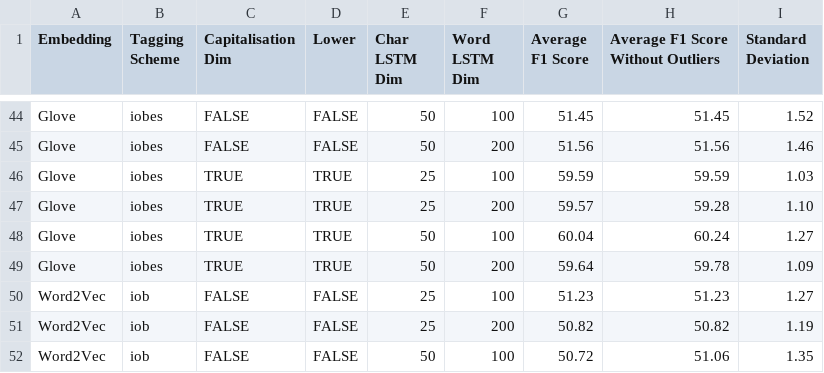
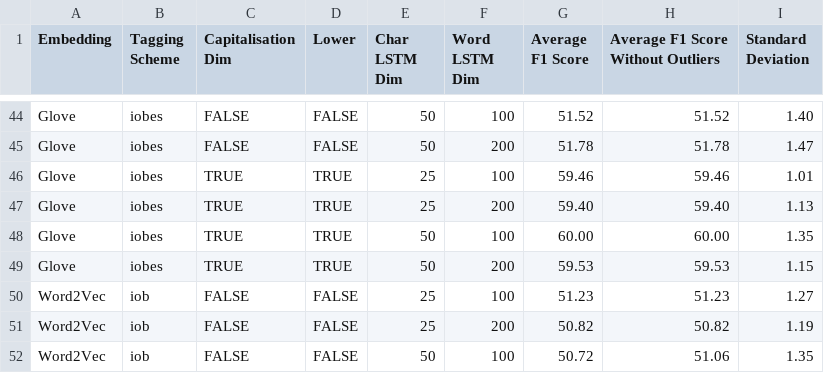
Before and after one commit to pvcastro/deeplearningufg, a CSV file: artigo_propor_2018/Dados Portuguese Tagger - Results Summary.csv, drawn as a sheet; only a part is shown, gaps mark what is left out; the diff covers the shown part only; the diff names each change by its address in the sheet, - before the commit and + after, or states it on an @@ line.

```diff
--- a/artigo_propor_2018/Dados Portuguese Tagger - Results Summary.csv
+++ b/artigo_propor_2018/Dados Portuguese Tagger - Results Summary.csv
-G44 (Average F1 Score): 51.45
+G44 (Average F1 Score): 51.52
-H44: 51.45
+H44: 51.52
-I44 (Standard Deviation): 1.52
+I44 (Standard Deviation): 1.40
-G45 (Average F1 Score): 51.56
+G45 (Average F1 Score): 51.78
-H45: 51.56
+H45: 51.78
-I45 (Standard Deviation): 1.46
+I45 (Standard Deviation): 1.47
-G46 (Average F1 Score): 59.59
+G46 (Average F1 Score): 59.46
-H46: 59.59
+H46: 59.46
-I46 (Standard Deviation): 1.03
+I46 (Standard Deviation): 1.01
-G47 (Average F1 Score): 59.57
+G47 (Average F1 Score): 59.40
-H47: 59.28
+H47: 59.40
-I47 (Standard Deviation): 1.10
+I47 (Standard Deviation): 1.13
-G48 (Average F1 Score): 60.04
+G48 (Average F1 Score): 60.00
-H48: 60.24
+H48: 60.00
-I48 (Standard Deviation): 1.27
+I48 (Standard Deviation): 1.35
-G49 (Average F1 Score): 59.64
+G49 (Average F1 Score): 59.53
-H49: 59.78
+H49: 59.53
-I49 (Standard Deviation): 1.09
+I49 (Standard Deviation): 1.15
```
Also changed, not shown: 31 edited cells elsewhere in this file, 4 other files.
